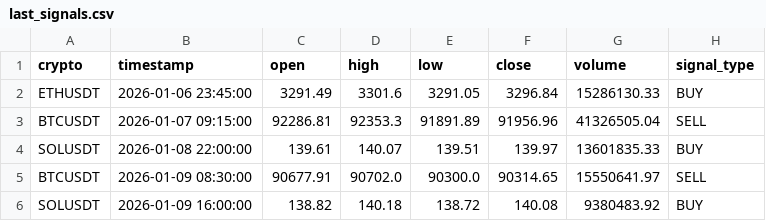
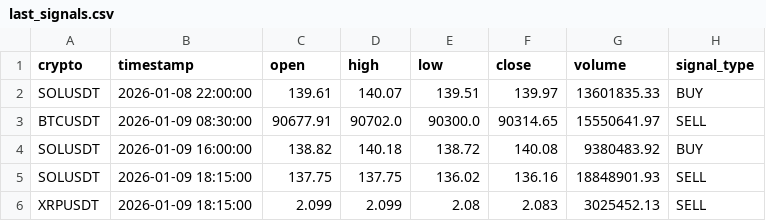
Before and after one commit to asusrog1650/automation_run_15mins, a CSV file: last_signals.csv, drawn as a sheet; removed rows and columns are numbered as before the commit, all else as after; the diff names each change by its address in the sheet, - before the commit and + after, or states it on an @@ line.

```diff
--- a/last_signals.csv
+++ b/last_signals.csv
-row 2: ETHUSDT | 2026-01-06 23:45:00 | 3291.49 | 3301.6 | 3291.05 | 3296.84 | 15286130.33 | BUY
-row 3: BTCUSDT | 2026-01-07 09:15:00 | 92286.81 | 92353.3 | 91891.89 | 91956.96 | 41326505.04 | SELL
+row 5: SOLUSDT | 2026-01-09 18:15:00 | 137.75 | 137.75 | 136.02 | 136.16 | 18848901.93 | SELL
+row 6: XRPUSDT | 2026-01-09 18:15:00 | 2.099 | 2.099 | 2.08 | 2.083 | 3025452.13 | SELL
```
